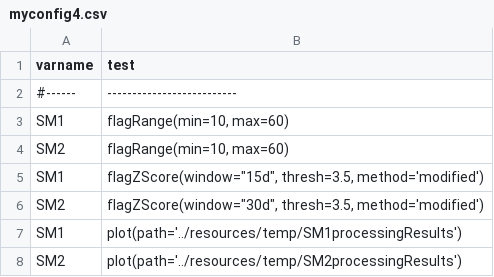
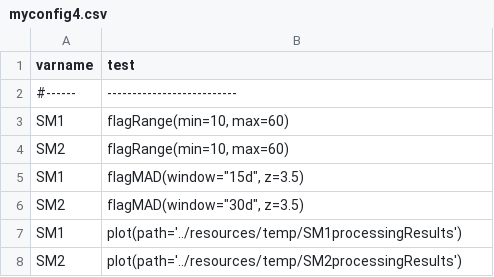
Before and after one commit to Helmholtz-UFZ/saqc, a CSV file: docs/resources/data/myconfig4.csv, drawn as a sheet.

Commit message:
Revert "Merge branch 'mergeZScoringMethods' into 'develop'"

```diff
--- a/docs/resources/data/myconfig4.csv
+++ b/docs/resources/data/myconfig4.csv
@@ -4,4 +4,4 @@ SM1;flagRange(min=10, max=60)
 SM2;flagRange(min=10, max=60)
-SM1;flagZScore(window="15d", thresh=3.5, method='modified')
-SM2;flagZScore(window="30d", thresh=3.5, method='modified')
+SM1;flagMAD(window="15d", z=3.5)
+SM2;flagMAD(window="30d", z=3.5)
 SM1;plot(path='../resources/temp/SM1processingResults')
```
Also changed, not shown: docs/resources/data/config.csv, docs/resources/data/config_ci.csv, 16 other files.
